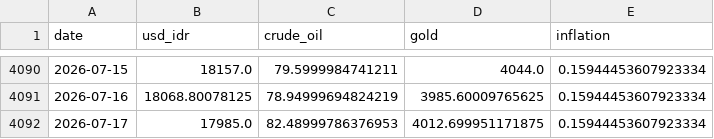
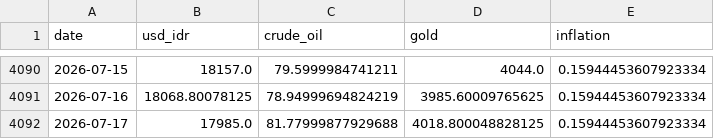
Before and after one commit to Sevinee/usd-idr-dashboard-prediction, a CSV file: preprocessed_actual_data.csv, drawn as a sheet; only a part is shown, gaps mark what is left out.

```diff
--- a/preprocessed_actual_data.csv
+++ b/preprocessed_actual_data.csv
@@ -4091,2 +4091,2 @@ date,usd_idr,crude_oil,gold,inflation
 2026-07-16,18068.80078125,78.94999694824219,3985.60009765625,0.15944453607923334
-2026-07-17,17985.0,82.48999786376953,4012.699951171875,0.15944453607923334
+2026-07-17,17985.0,81.77999877929688,4018.800048828125,0.15944453607923334
```
Also changed, not shown: usd_idr_actual.csv, usd_idr_pred_latest.csv, 1 other file.
